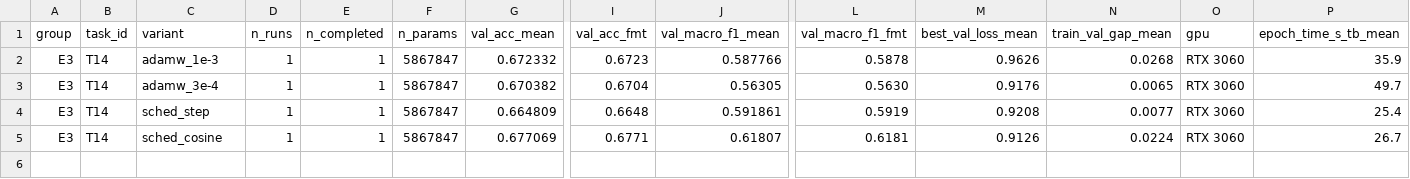
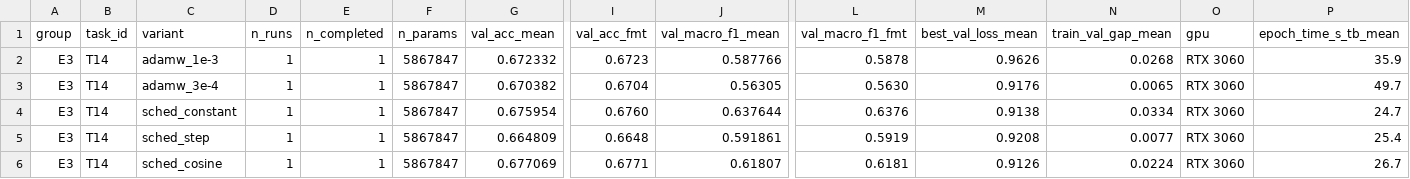
Before and after one commit to lpnHai2005/DeepLearning_Group, a CSV file: BTL02/report/tables/E3_summary.csv, drawn as a sheet; only a part is shown, gaps mark what is left out; rows hold the shown columns only; the diff names each change by its address in the sheet, - before the commit and + after, or states it on an @@ line.

```diff
--- a/BTL02/report/tables/E3_summary.csv
+++ b/BTL02/report/tables/E3_summary.csv
+row 4: E3 | T14 | sched_constant | 1 | 1 | 5867847 | 0.675954 | 0.6760 | 0.637644 | 0.6376 | 0.9138 | 0.0334 | RTX 3060 | 24.7
```
Also changed, not shown: BTL02/report/tables/summary_all.csv, BTL02/tracking/experiments.csv, 12 other files.
